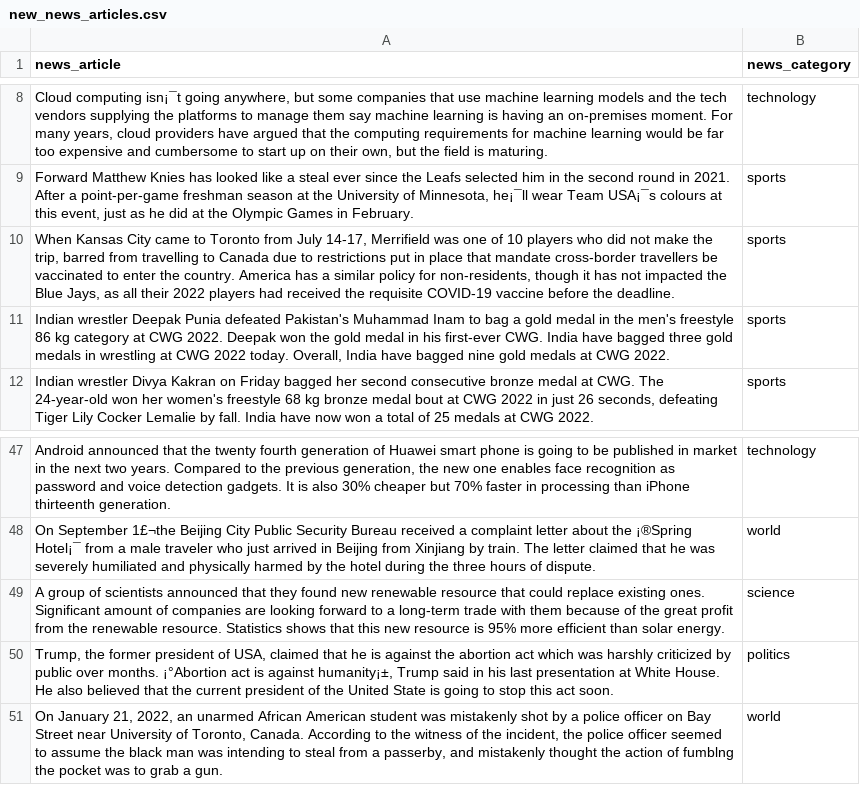
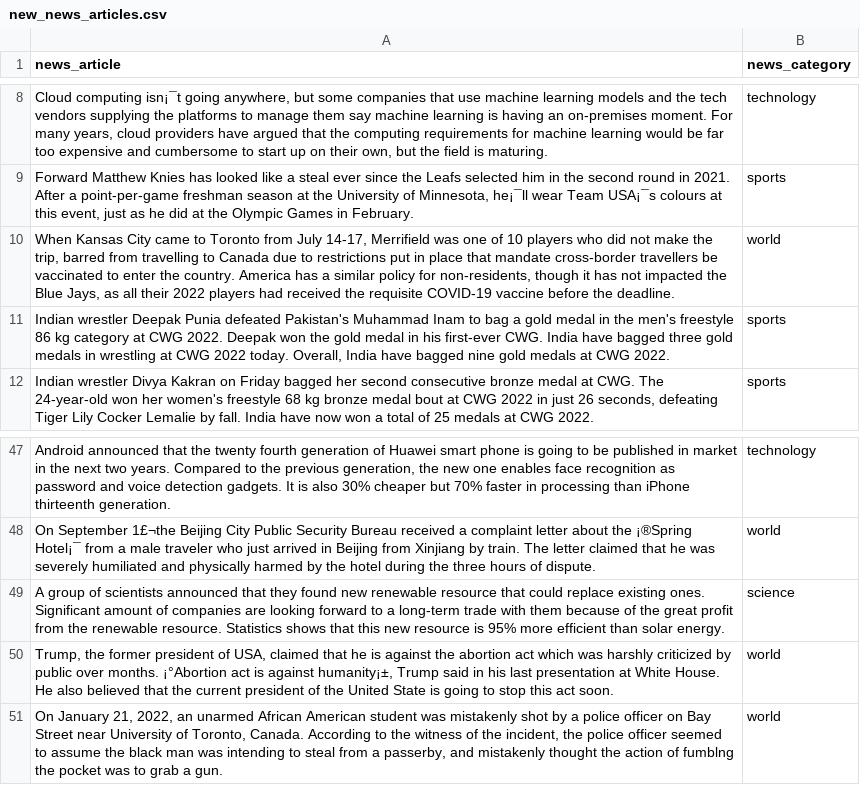
Before and after one commit to Zheyuan-Yang/APS360_project_group_12, a CSV file: content/new_news_articles.csv, drawn as a sheet; only a part is shown, gaps mark what is left out; the diff covers the shown part only.

```diff
--- a/content/new_news_articles.csv
+++ b/content/new_news_articles.csv
@@ -10 +10 @@ news_article,news_category
-"When Kansas City came to Toronto from July 14-17, Merrifield was one of 10 players who did not make the trip, barred from travelling to Canada due to restrictions put in place that mandate cross-border travellers be vaccinated to enter the country. America has a similar policy for non-residents, though it has not impacted the Blue Jays, as all their 2022 players had received the requisite COVID-19 vaccine before the deadline.",sports
+"When Kansas City came to Toronto from July 14-17, Merrifield was one of 10 players who did not make the trip, barred from travelling to Canada due to restrictions put in place that mandate cross-border travellers be vaccinated to enter the country. America has a similar policy for non-residents, though it has not impacted the Blue Jays, as all their 2022 players had received the requisite COVID-19 vaccine before the deadline.",world,
@@ -50 +50 @@ A group of scientists announced that they found new renewable resource that coul
-"Trump, the former president of USA, claimed that he is against the abortion act which was harshly criticized by public over months. ¡°Abortion act is against humanity¡±, Trump said in his last presentation at White House. He also believed that the current president of the United State is going to stop this act soon.",politics
+"Trump, the former president of USA, claimed that he is against the abortion act which was harshly criticized by public over months. ¡°Abortion act is against humanity¡±, Trump said in his last presentation at White House. He also believed that the current president of the United State is going to stop this act soon.",world,
```
Also changed, not shown: 12 edited cells elsewhere in this file.
